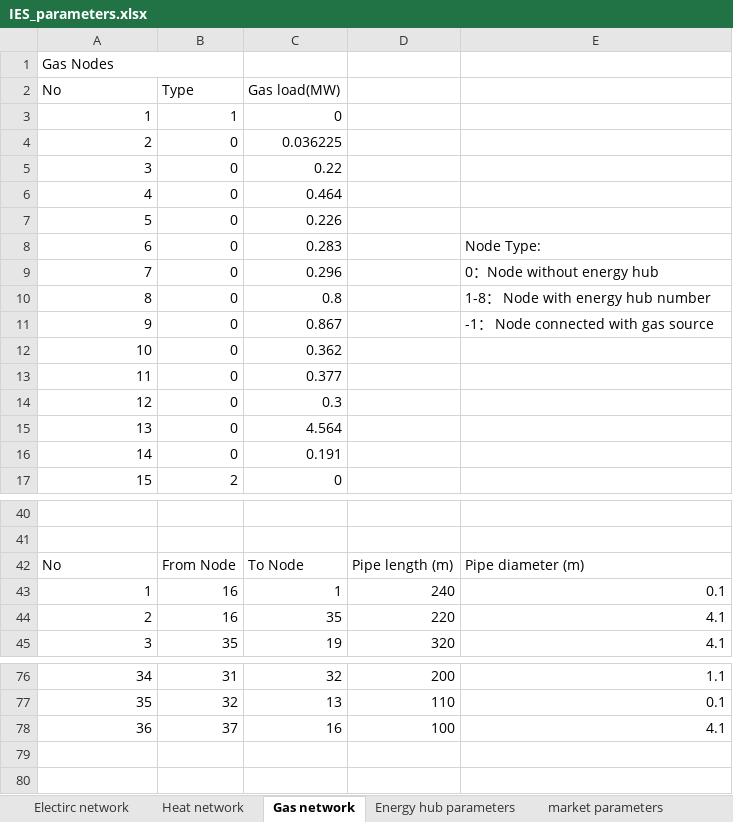
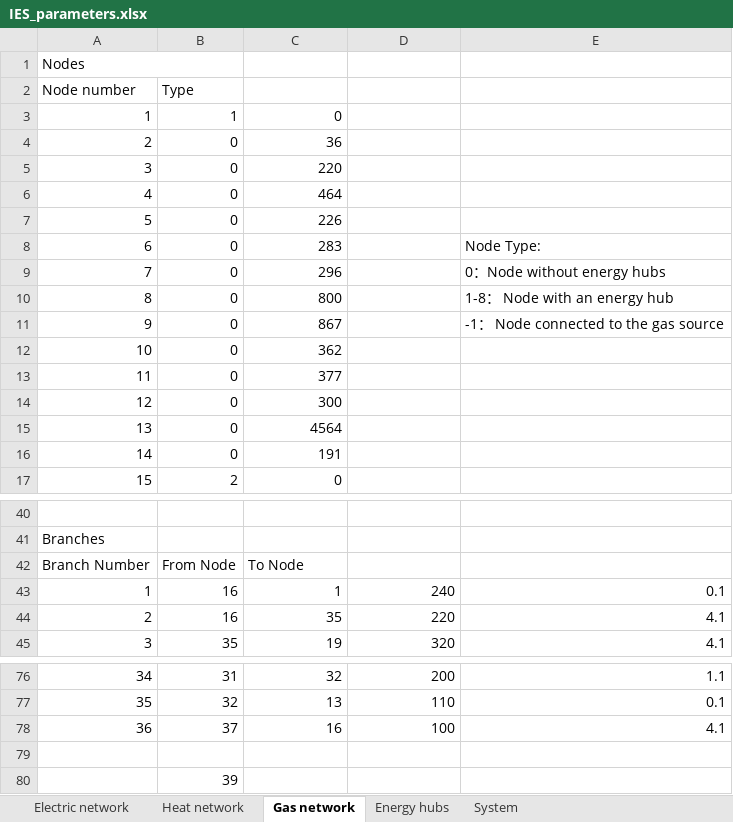
Before and after one commit to kelpman05/DataUofManchester, an Excel workbook: IES_parameters.xlsx, sheet Gas network, drawn as a sheet; only a part is shown, gaps mark what is left out; values as stored, in another font and other column widths than the file's, no borders; charts and pictures not drawn; the diff names each change by its address in the sheet, - before the commit and + after, or states it on an @@ line.

```diff
--- a/IES_parameters.xlsx (sheet Gas network)
+++ b/IES_parameters.xlsx (sheet Gas network)
-sheet tab: Electirc network
+sheet tab: Electric network
-sheet tab: Energy hub parameters
+sheet tab: Energy hubs
-sheet tab: market parameters
+sheet tab: System
@@ column A renumbered between rows 1 and 42 @@
-C2: Gas load(MW)
+C2: (empty)
-C4: 0.036225
+C4: 36
-C5: 0.22
+C5: 220
-C6: 0.464
+C6: 464
-C7: 0.226
+C7: 226
-C8: 0.283
+C8: 283
-C9: 0.296
+C9: 296
-E9: 0：Node without energy hub
+E9: 0：Node without energy hubs
-C10: 0.8
+C10: 800
-E10: 1-8： Node with energy hub number
+E10: 1-8： Node with an energy hub
-C11: 0.867
+C11: 867
-E11: -1： Node connected with gas source
+E11: -1： Node connected to the gas source
-C12: 0.362
+C12: 362
-C13: 0.377
+C13: 377
-C14: 0.3
+C14: 300
-C15: 4.564
+C15: 4564
-C16: 0.191
+C16: 191
-D42: Pipe length (m)
+D42: (empty)
-E42: Pipe diameter (m)
+E42: (empty)
+row 79: (empty)
+row 80:  | 39
```
Also changed, not shown: sheet System, sheet Energy hubs, sheet Heat network, sheet Electric network, charts or pictures, 1 other file.
